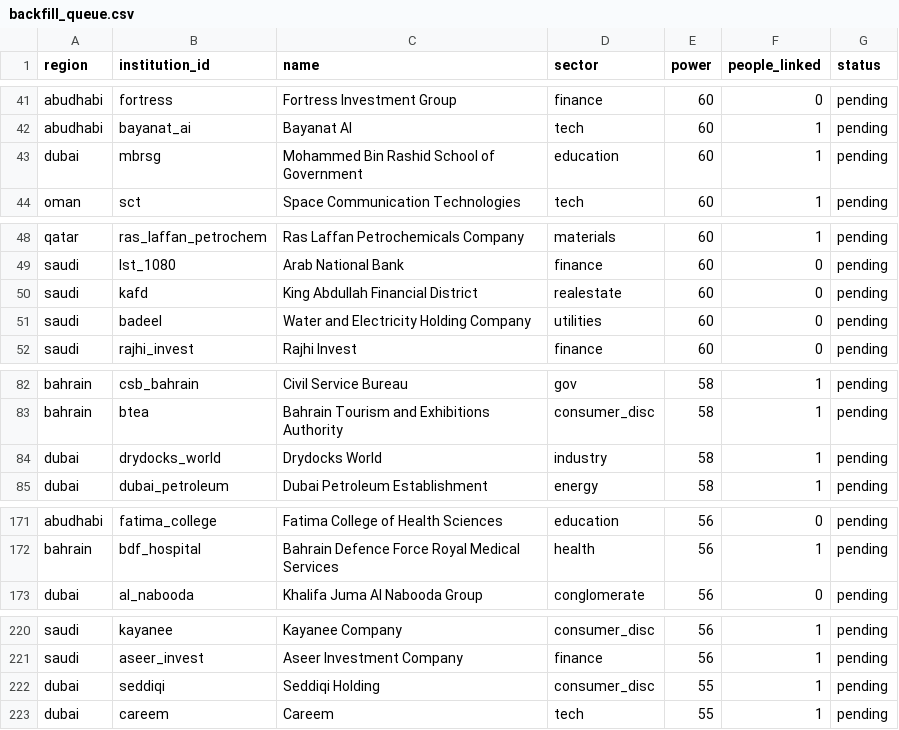
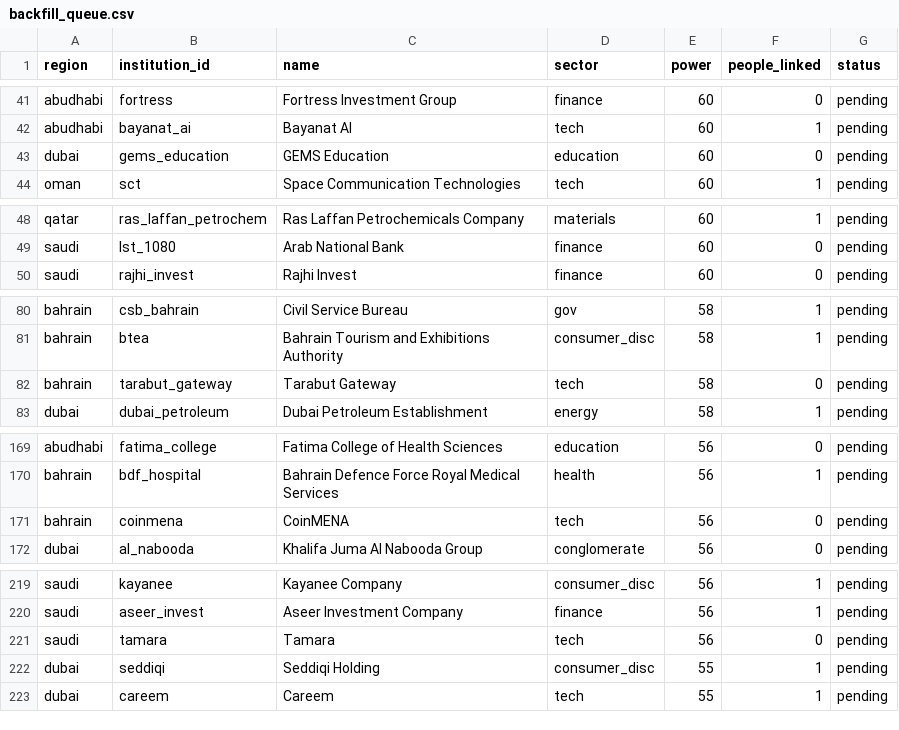
Before and after one commit to qizhangumich/power_network, a CSV file: data/backfill_queue.csv, drawn as a sheet; only a part is shown, gaps mark what is left out.

```diff
--- a/data/backfill_queue.csv
+++ b/data/backfill_queue.csv
@@ -42,3 +42,3 @@ abudhabi,fortress,Fortress Investment Group,finance,60,0,pending
 abudhabi,bayanat_ai,Bayanat AI,tech,60,1,pending
-dubai,mbrsg,Mohammed Bin Rashid School of Government,education,60,1,pending
+dubai,gems_education,GEMS Education,education,60,0,pending
 oman,sct,Space Communication Technologies,tech,60,1,pending
@@ -49,4 +49,2 @@ qatar,ras_laffan_petrochem,Ras Laffan Petrochemicals Company,materials,60,1,pend
 saudi,lst_1080,Arab National Bank,finance,60,0,pending
-saudi,kafd,King Abdullah Financial District,realestate,60,0,pending
-saudi,badeel,Water and Electricity Holding Company,utilities,60,0,pending
 saudi,rajhi_invest,Rajhi Invest,finance,60,0,pending
@@ -83,3 +81,3 @@ bahrain,csb_bahrain,Civil Service Bureau,gov,58,1,pending
 bahrain,btea,Bahrain Tourism and Exhibitions Authority,consumer_disc,58,1,pending
-dubai,drydocks_world,Drydocks World,industry,58,1,pending
+bahrain,tarabut_gateway,Tarabut Gateway,tech,58,0,pending
 dubai,dubai_petroleum,Dubai Petroleum Establishment,energy,58,1,pending
@@ -172,2 +170,3 @@ abudhabi,fatima_college,Fatima College of Health Sciences,education,56,0,pending
 bahrain,bdf_hospital,Bahrain Defence Force Royal Medical Services,health,56,1,pending
+bahrain,coinmena,CoinMENA,tech,56,0,pending
 dubai,al_nabooda,Khalifa Juma Al Nabooda Group,conglomerate,56,0,pending
@@ -221,2 +220,3 @@ saudi,kayanee,Kayanee Company,consumer_disc,56,1,pending
 saudi,aseer_invest,Aseer Investment Company,finance,56,1,pending
+saudi,tamara,Tamara,tech,56,0,pending
 dubai,seddiqi,Seddiqi Holding,consumer_disc,55,1,pending
```
Also changed, not shown: data/institution_candidates.csv, 16 other files.
